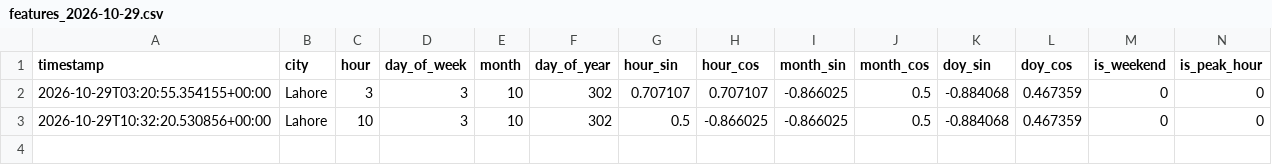
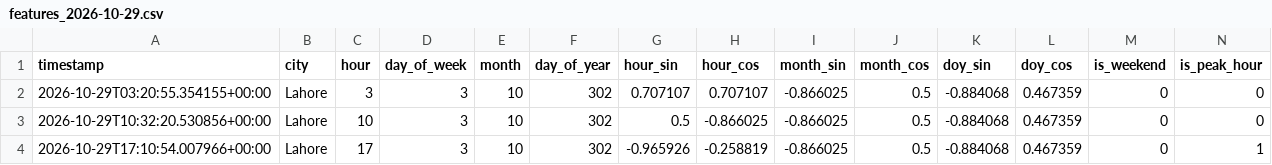
Before and after one commit to Walishatahir123/aqi-feature-pipeline, a CSV file: data/features/features_2026-10-29.csv, drawn as a sheet; only a part is shown; rows hold the shown columns only; the diff names each change by its address in the sheet, - before the commit and + after, or states it on an @@ line.

```diff
--- a/data/features/features_2026-10-29.csv
+++ b/data/features/features_2026-10-29.csv
+row 4: 2026-10-29T17:10:54.007966+00:00 | Lahore | 17 | 3 | 10 | 302 | -0.965926 | -0.258819 | -0.866025 | 0.5 | -0.884068 | 0.467359 | 0 | 1
```
Also changed, not shown: data/features_store_backup/feature_store_backup_2026-10-29.csv, 1 other file.
